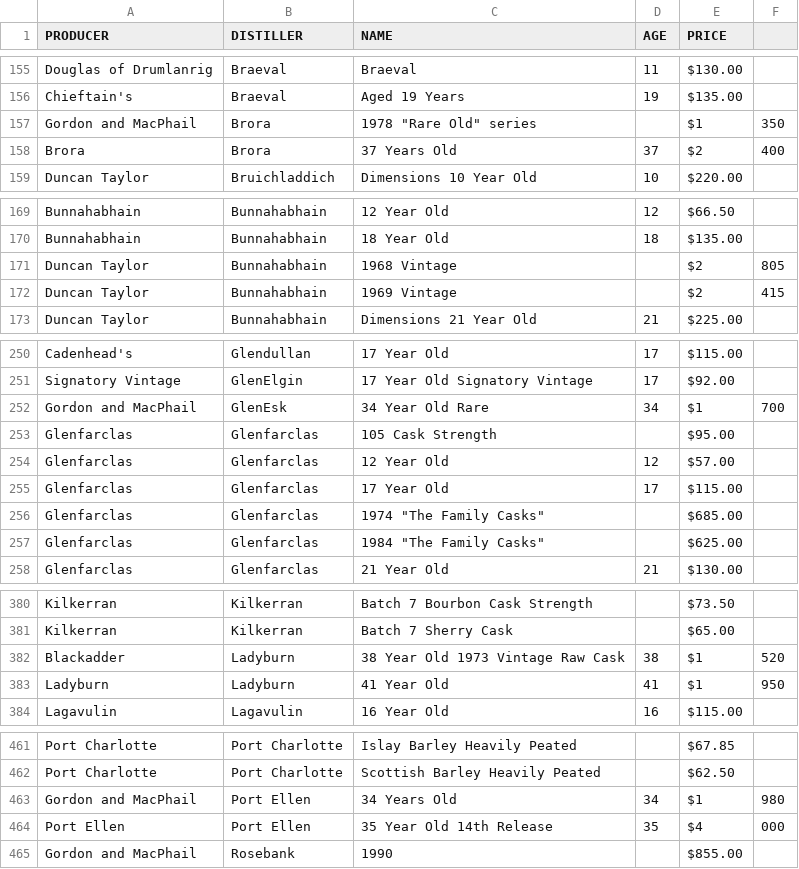
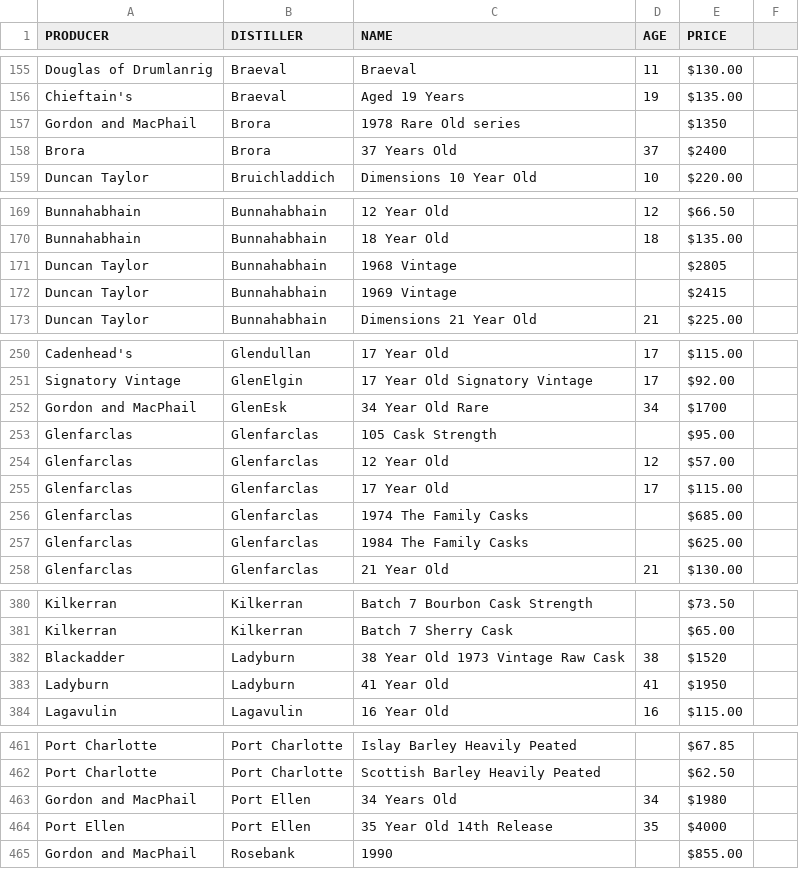
Before and after one commit to bdetweiler/math-8756-final-project, a CSV file: cleaned data/whisky_shop_usa.csv, drawn as a sheet; only a part is shown, gaps mark what is left out; the diff covers the shown part only.

```diff
--- a/cleaned data/whisky_shop_usa.csv
+++ b/cleaned data/whisky_shop_usa.csv
@@ -156,4 +156,4 @@ Douglas of Drumlanrig,Braeval,Braeval,11,$130.00
 Chieftain's,Braeval,Aged 19 Years,19,$135.00
-Gordon and MacPhail,Brora,"1978 ""Rare Old"" series",,$1,350
-Brora,Brora,37 Years Old,37,$2,400
+Gordon and MacPhail,Brora,1978 Rare Old series,,$1350
+Brora,Brora,37 Years Old,37,$2400
 Duncan Taylor,Bruichladdich,Dimensions 10 Year Old,10,$220.00
@@ -170,4 +170,4 @@ Bunnahabhain,Bunnahabhain,12 Year Old,12,$66.50
 Bunnahabhain,Bunnahabhain,18 Year Old,18,$135.00
-Duncan Taylor,Bunnahabhain,1968 Vintage,,$2,805
-Duncan Taylor,Bunnahabhain,1969 Vintage,,$2,415
+Duncan Taylor,Bunnahabhain,1968 Vintage,,$2805
+Duncan Taylor,Bunnahabhain,1969 Vintage,,$2415
 Duncan Taylor,Bunnahabhain,Dimensions 21 Year Old,21,$225.00
@@ -251,3 +251,3 @@ Cadenhead's,Glendullan,17 Year Old,17,$115.00
 Signatory Vintage,GlenElgin,17 Year Old Signatory Vintage,17,$92.00
-Gordon and MacPhail,GlenEsk,34 Year Old Rare,34,$1,700
+Gordon and MacPhail,GlenEsk,34 Year Old Rare,34,$1700
 Glenfarclas,Glenfarclas,105 Cask Strength,,$95.00
@@ -255,4 +255,4 @@ Glenfarclas,Glenfarclas,12 Year Old,12,$57.00
 Glenfarclas,Glenfarclas,17 Year Old,17,$115.00
-Glenfarclas,Glenfarclas,"1974 ""The Family Casks""",,$685.00
-Glenfarclas,Glenfarclas,"1984 ""The Family Casks""",,$625.00
+Glenfarclas,Glenfarclas,1974 The Family Casks,,$685.00
+Glenfarclas,Glenfarclas,1984 The Family Casks,,$625.00
 Glenfarclas,Glenfarclas,21 Year Old,21,$130.00
@@ -381,4 +381,4 @@ Kilkerran,Kilkerran,Batch 7 Bourbon Cask Strength,,$73.50
 Kilkerran,Kilkerran,Batch 7 Sherry Cask,,$65.00
-Blackadder,Ladyburn,38 Year Old 1973 Vintage Raw Cask,38,$1,520
-Ladyburn,Ladyburn,41 Year Old,41,$1,950
+Blackadder,Ladyburn,38 Year Old 1973 Vintage Raw Cask,38,$1520
+Ladyburn,Ladyburn,41 Year Old,41,$1950
 Lagavulin,Lagavulin,16 Year Old,16,$115.00
@@ -462,4 +462,4 @@ Port Charlotte,Port Charlotte,Islay Barley Heavily Peated,,$67.85
 Port Charlotte,Port Charlotte,Scottish Barley Heavily Peated,,$62.50
-Gordon and MacPhail,Port Ellen,34 Years Old,34,$1,980
-Port Ellen,Port Ellen,35 Year Old 14th Release,35,$4,000
+Gordon and MacPhail,Port Ellen,34 Years Old,34,$1980
+Port Ellen,Port Ellen,35 Year Old 14th Release,35,$4000
 Gordon and MacPhail,Rosebank,1990,,$855.00
```
Also changed, not shown: 35 edited cells elsewhere in this file, cleaned data/ace_spirits.csv, 10 other files.
